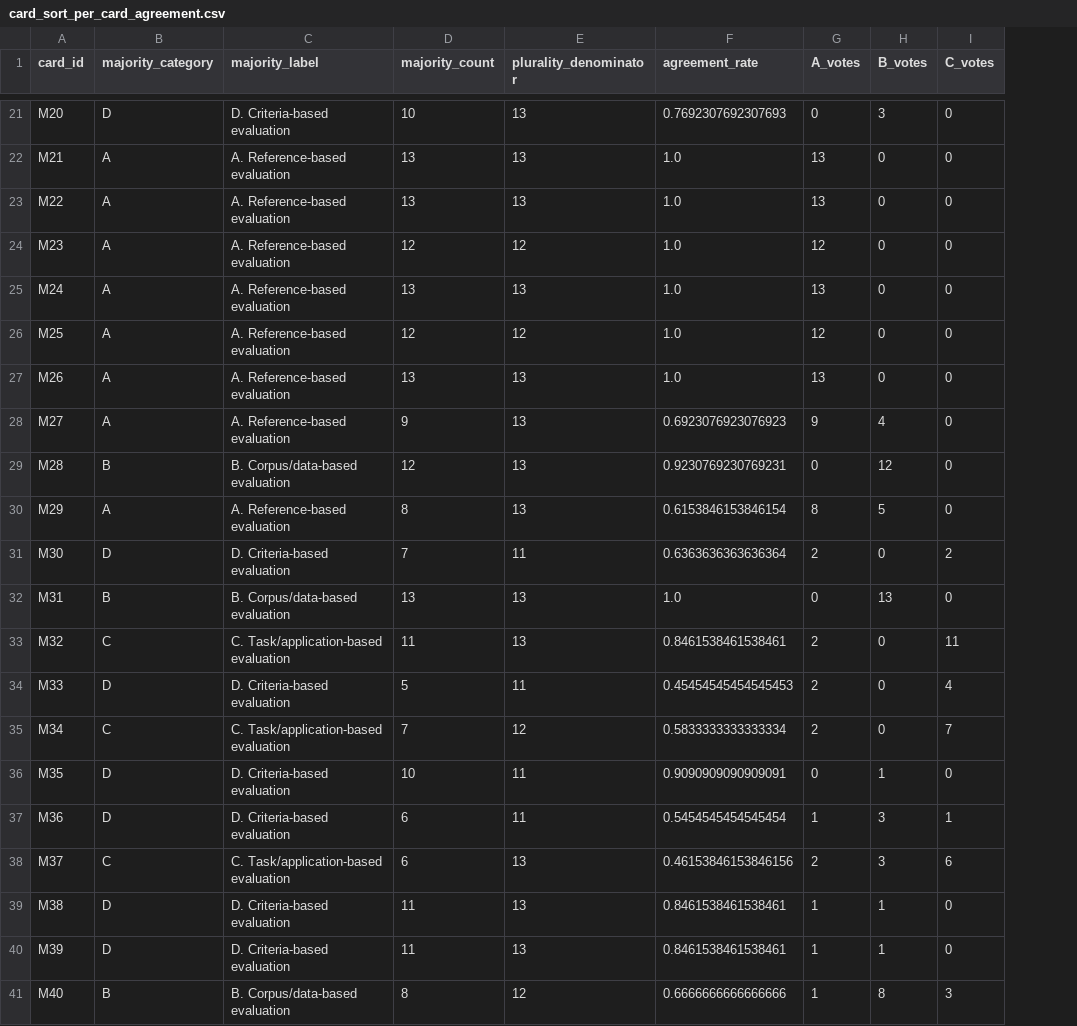
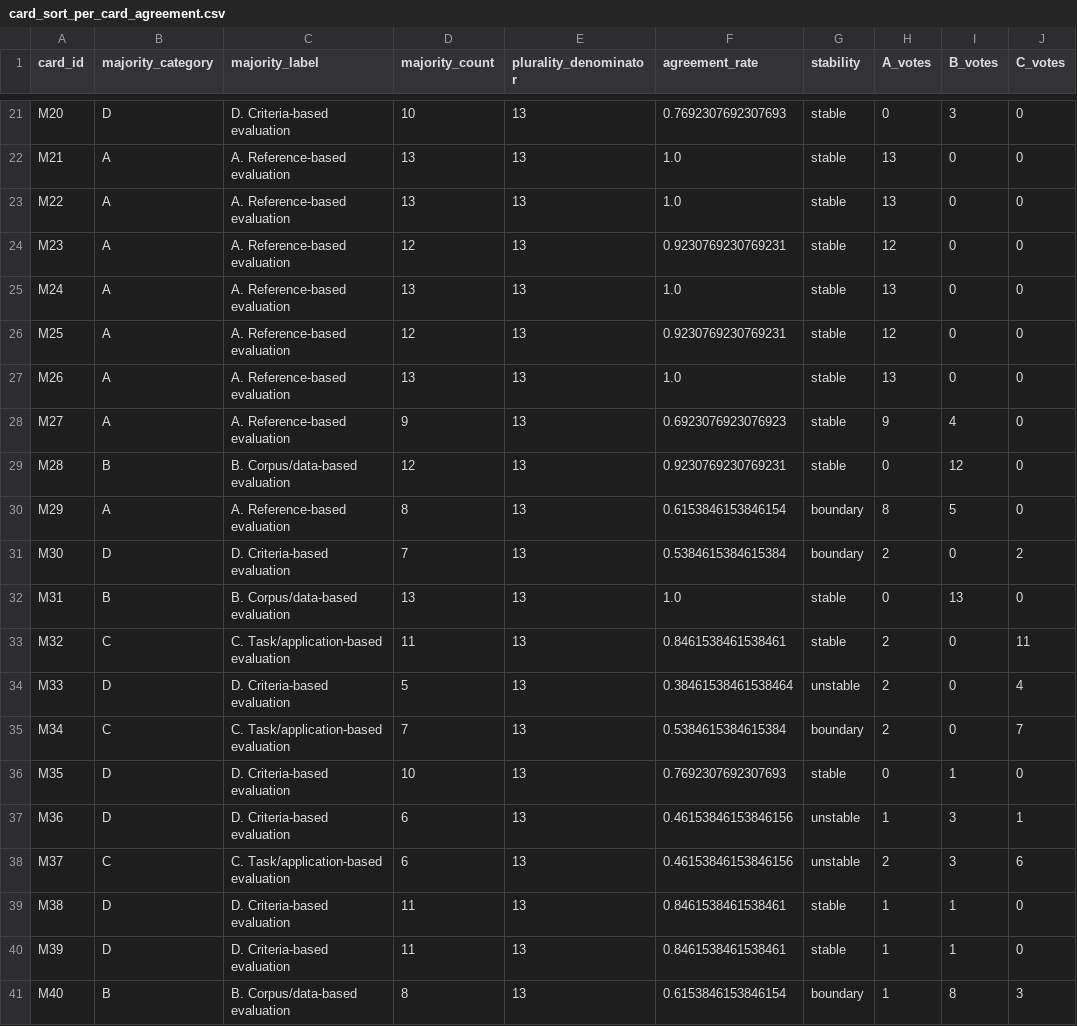
Before and after one commit to Irisjansen01/msc-thesis-onto-eval, a CSV file: results/phase1/card_sort_per_card_agreement.csv, drawn as a sheet; only a part is shown, gaps mark what is left out; the diff covers the shown part only; the diff names each change by its address in the sheet, - before the commit and + after, or states it on an @@ line.

```diff
--- a/results/phase1/card_sort_per_card_agreement.csv
+++ b/results/phase1/card_sort_per_card_agreement.csv
+column G (stability), rows 21-41: stable | stable | stable | stable | stable | stable | stable | stable | stable | boundary | boundary | stable | stable | unstable | boundary | stable | unstable | unstable | stable | stable | boundary
-E24 (plurality_denominator): 12
+E24 (plurality_denominator): 13
-F24 (agreement_rate): 1.0
+F24 (agreement_rate): 0.9230769230769231
-E26 (plurality_denominator): 12
+E26 (plurality_denominator): 13
-F26 (agreement_rate): 1.0
+F26 (agreement_rate): 0.9230769230769231
-E31 (plurality_denominator): 11
+E31 (plurality_denominator): 13
-F31 (agreement_rate): 0.6363636363636364
+F31 (agreement_rate): 0.5384615384615384
-E34 (plurality_denominator): 11
+E34 (plurality_denominator): 13
-F34 (agreement_rate): 0.45454545454545453
+F34 (agreement_rate): 0.38461538461538464
-E35 (plurality_denominator): 12
+E35 (plurality_denominator): 13
-F35 (agreement_rate): 0.5833333333333334
+F35 (agreement_rate): 0.5384615384615384
-E36:E37 (plurality_denominator): 11
+E36:E37 (plurality_denominator): 13
-F36 (agreement_rate): 0.9090909090909091
+F36 (agreement_rate): 0.7692307692307693
-F37 (agreement_rate): 0.5454545454545454
+F37 (agreement_rate): 0.46153846153846156
-E41 (plurality_denominator): 12
+E41 (plurality_denominator): 13
-F41 (agreement_rate): 0.6666666666666666
+F41 (agreement_rate): 0.6153846153846154
```
Also changed, not shown: 12 edited cells elsewhere in this file, results/phase1/card_sort_boundary_votes.csv, results/phase1/card_sort_plurality_bands.csv, 6 other files.
